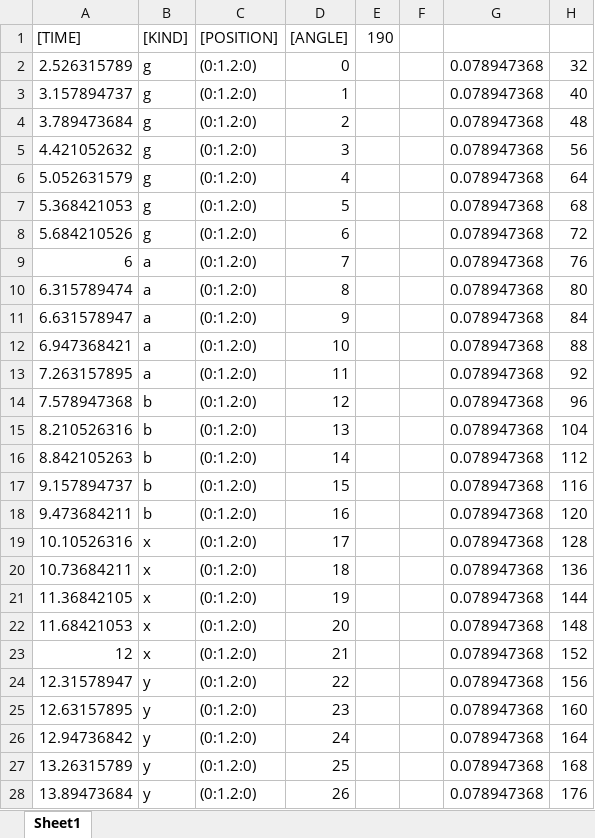
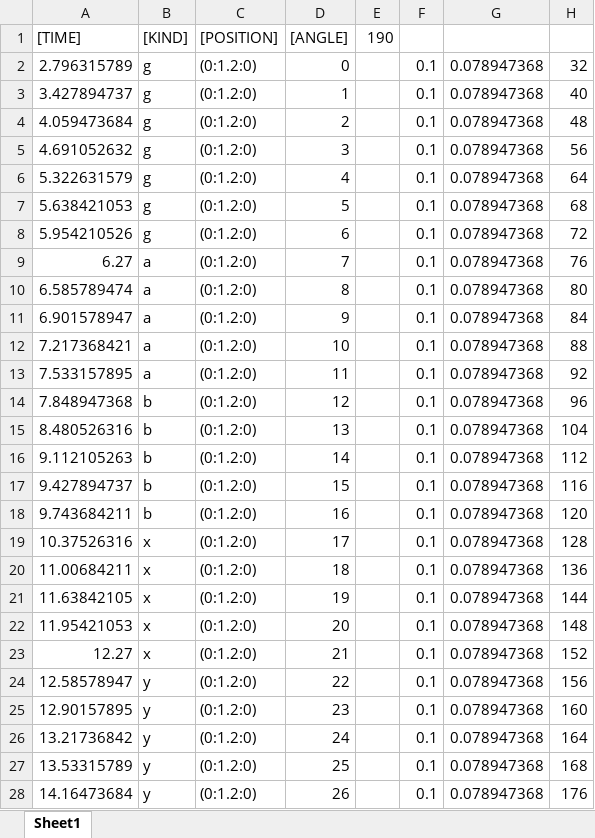
Before and after one commit to mumiroMurorin/Graduation, an Excel workbook: Assets/CSV/お試し.xlsx, sheet Sheet1, drawn as a sheet; only a part is shown; values as stored, in another font and other column widths than the file's, no borders; the diff covers the shown part only; the diff names each change by its address in the sheet, - before the commit and + after, or states it on an @@ line.

```diff
--- a/Assets/CSV/お試し.xlsx (sheet Sheet1)
+++ b/Assets/CSV/お試し.xlsx (sheet Sheet1)
-A2 ([TIME]): 2.526315789
+A2 ([TIME]): 2.796315789
-F2:F28: (empty)
+F2:F28: 0.1
-A3 ([TIME]): 3.157894737
+A3 ([TIME]): 3.427894737
-A4 ([TIME]): 3.789473684
+A4 ([TIME]): 4.059473684
-A5 ([TIME]): 4.421052632
+A5 ([TIME]): 4.691052632
-A6 ([TIME]): 5.052631579
+A6 ([TIME]): 5.322631579
-A7 ([TIME]): 5.368421053
+A7 ([TIME]): 5.638421053
-A8 ([TIME]): 5.684210526
+A8 ([TIME]): 5.954210526
-A9 ([TIME]): 6
+A9 ([TIME]): 6.27
-A10 ([TIME]): 6.315789474
+A10 ([TIME]): 6.585789474
-A11 ([TIME]): 6.631578947
+A11 ([TIME]): 6.901578947
-A12 ([TIME]): 6.947368421
+A12 ([TIME]): 7.217368421
-A13 ([TIME]): 7.263157895
+A13 ([TIME]): 7.533157895
-A14 ([TIME]): 7.578947368
+A14 ([TIME]): 7.848947368
-A15 ([TIME]): 8.210526316
+A15 ([TIME]): 8.480526316
-A16 ([TIME]): 8.842105263
+A16 ([TIME]): 9.112105263
-A17 ([TIME]): 9.157894737
+A17 ([TIME]): 9.427894737
-A18 ([TIME]): 9.473684211
+A18 ([TIME]): 9.743684211
-A19 ([TIME]): 10.10526316
+A19 ([TIME]): 10.37526316
-A20 ([TIME]): 10.73684211
+A20 ([TIME]): 11.00684211
-A21 ([TIME]): 11.36842105
+A21 ([TIME]): 11.63842105
-A22 ([TIME]): 11.68421053
+A22 ([TIME]): 11.95421053
-A23 ([TIME]): 12
+A23 ([TIME]): 12.27
-A24 ([TIME]): 12.31578947
+A24 ([TIME]): 12.58578947
-A25 ([TIME]): 12.63157895
+A25 ([TIME]): 12.90157895
-A26 ([TIME]): 12.94736842
+A26 ([TIME]): 13.21736842
-A27 ([TIME]): 13.26315789
+A27 ([TIME]): 13.53315789
-A28 ([TIME]): 13.89473684
+A28 ([TIME]): 14.16473684
```
Also changed, not shown: 105 edited cells elsewhere in this sheet, 12 other files.
